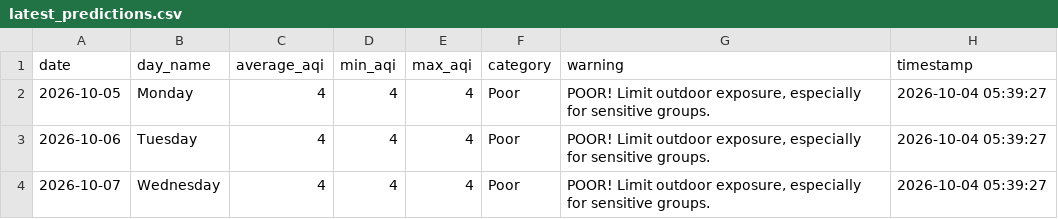
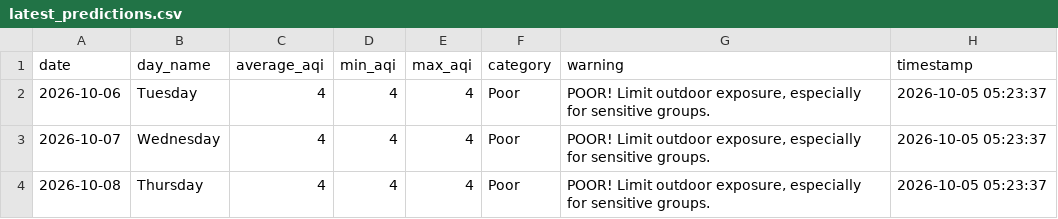
Before and after one commit to saqibahmadsiddiqui/aqi-forecasting-system, a CSV file: data/processed/latest_predictions.csv, drawn as a sheet.

```diff
--- a/data/processed/latest_predictions.csv
+++ b/data/processed/latest_predictions.csv
@@ -1,4 +1,4 @@
 date,day_name,average_aqi,min_aqi,max_aqi,category,warning,timestamp
-2026-10-05,Monday,4,4,4,Poor,"POOR! Limit outdoor exposure, especially for sensitive groups.",2026-10-04 05:39:27
-2026-10-06,Tuesday,4,4,4,Poor,"POOR! Limit outdoor exposure, especially for sensitive groups.",2026-10-04 05:39:27
-2026-10-07,Wednesday,4,4,4,Poor,"POOR! Limit outdoor exposure, especially for sensitive groups.",2026-10-04 05:39:27
+2026-10-06,Tuesday,4,4,4,Poor,"POOR! Limit outdoor exposure, especially for sensitive groups.",2026-10-05 05:23:37
+2026-10-07,Wednesday,4,4,4,Poor,"POOR! Limit outdoor exposure, especially for sensitive groups.",2026-10-05 05:23:37
+2026-10-08,Thursday,4,4,4,Poor,"POOR! Limit outdoor exposure, especially for sensitive groups.",2026-10-05 05:23:37
```
Also changed, not shown: data/processed/model_comparison.csv.
